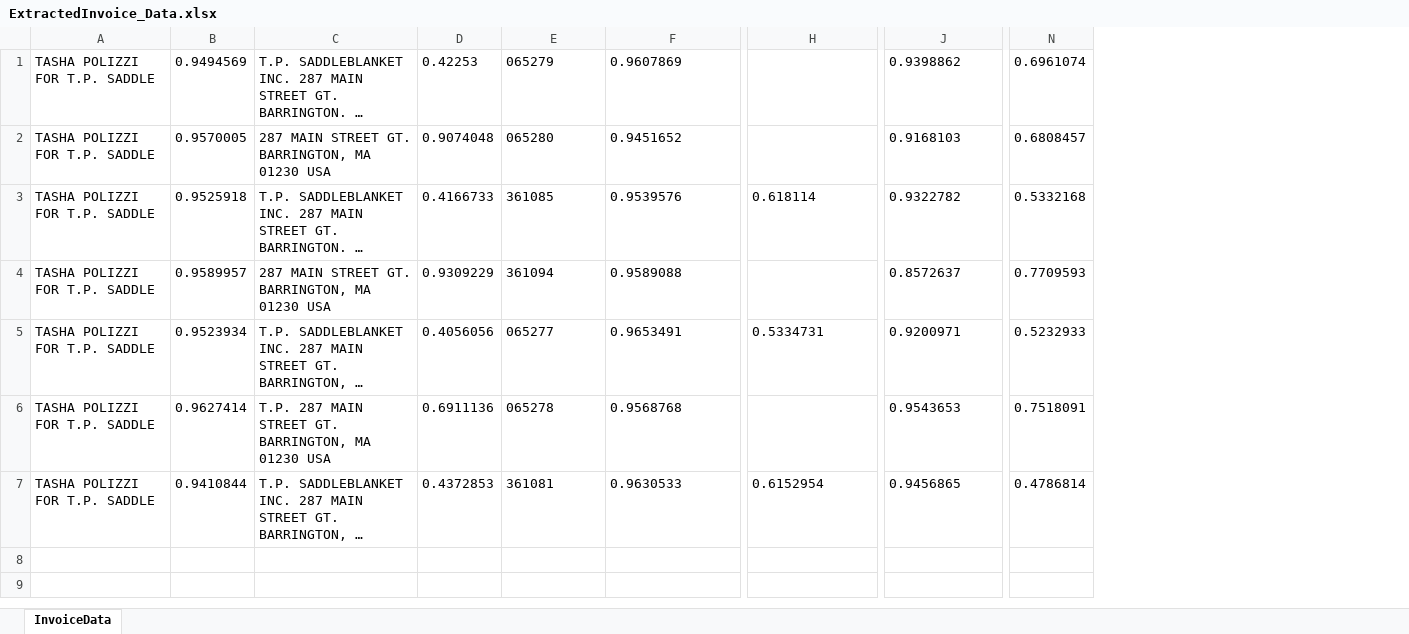
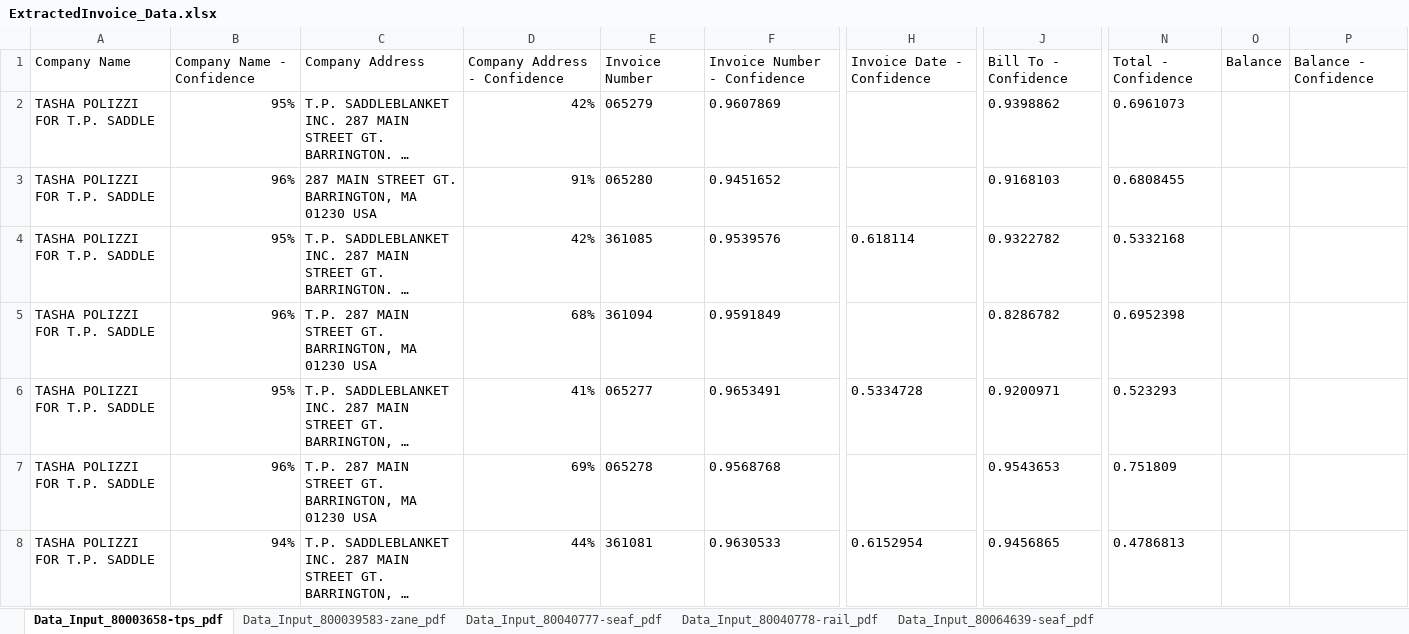
Before and after one commit to hvrthotapalli/InvoiceExtraction_Process, an Excel workbook: Data/Output/ExtractedInvoice_Data.xlsx, sheet Data_Input_80003658-tps_pdf, drawn as a sheet; only a part is shown, gaps mark what is left out; long unchanged cells end in …; values as stored, in another font and other column widths than the file's, no borders; removed rows and columns are numbered as before the commit, all else as after; rows hold the shown columns only; the diff covers the shown part only; the diff names each change by its address in the sheet, - before the commit and + after, or states it on an @@ line.

```diff
--- a/Data/Output/ExtractedInvoice_Data.xlsx (sheet Data_Input_80003658-tps_pdf)
+++ b/Data/Output/ExtractedInvoice_Data.xlsx (sheet Data_Input_80003658-tps_pdf)
-sheet tab: InvoiceData
+sheet tab: Data_Input_80003658-tps_pdf
+sheet tab: Data_Input_800039583-zane_pdf
+sheet tab: Data_Input_80040777-seaf_pdf
+sheet tab: Data_Input_80040778-rail_pdf
+sheet tab: Data_Input_80064639-seaf_pdf
-column B, rows 1-7: 0.9494569 | 0.9570005 | 0.9525918 | 0.9589957 | 0.9523934 | 0.9627414 | 0.9410844
+column B, rows 2-8: 95% | 96% | 95% | 96% | 95% | 96% | 94%
-column D, rows 1-7: 0.42253 | 0.9074048 | 0.4166733 | 0.9309229 | 0.4056056 | 0.6911136 | 0.4372853
+column D, rows 2-8: 42% | 91% | 42% | 68% | 41% | 69% | 44%
-column N, rows 1-7: 0.6961074 | 0.6808457 | 0.5332168 | 0.7709593 | 0.5232933 | 0.7518091 | 0.4786814
+column N, rows 2-8: 0.6961073 | 0.6808455 | 0.5332168 | 0.6952398 | 0.523293 | 0.751809 | 0.4786813
+column O, empty
+column P, empty
+row 1: Company Name | Company Name - Confidence | Company Address | Company Address - Confidence | Invoice Number | Invoice Number - Confidence | Invoice Date - Confidence | Bill To - Confidence | Total - Confidence | Balance | Balance - Confidence
-C5: 287 MAIN…
+C5: T.P. 287 MAIN…
-F5: 0.9589088
+F5: 0.9591849
-J5: 0.8572637
+J5: 0.8286782
-H6: 0.5334731
+H6: 0.5334728
```
Also changed, not shown: 1 edited cell elsewhere in this sheet, Data/Config.xlsx, 50 other files.
